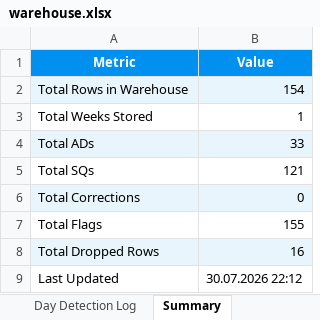
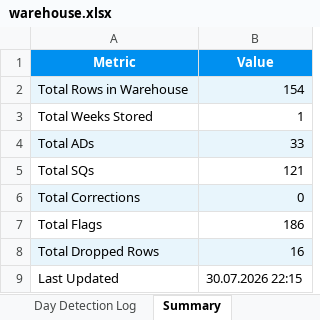
Before and after one commit to andrinawatsemba/demooo, an Excel workbook: warehouse/warehouse.xlsx, sheet Summary, drawn as a sheet; values as stored, in another font and other column widths than the file's, no borders; the diff names each change by its address in the sheet, - before the commit and + after, or states it on an @@ line.

```diff
--- a/warehouse/warehouse.xlsx (sheet Summary)
+++ b/warehouse/warehouse.xlsx (sheet Summary)
-B7 (Value): 155
+B7 (Value): 186
-B9 (Value): 30.07.2026 22:12
+B9 (Value): 30.07.2026 22:15
```
Also changed, not shown: sheet Clean Data, sheet Flags Log.
